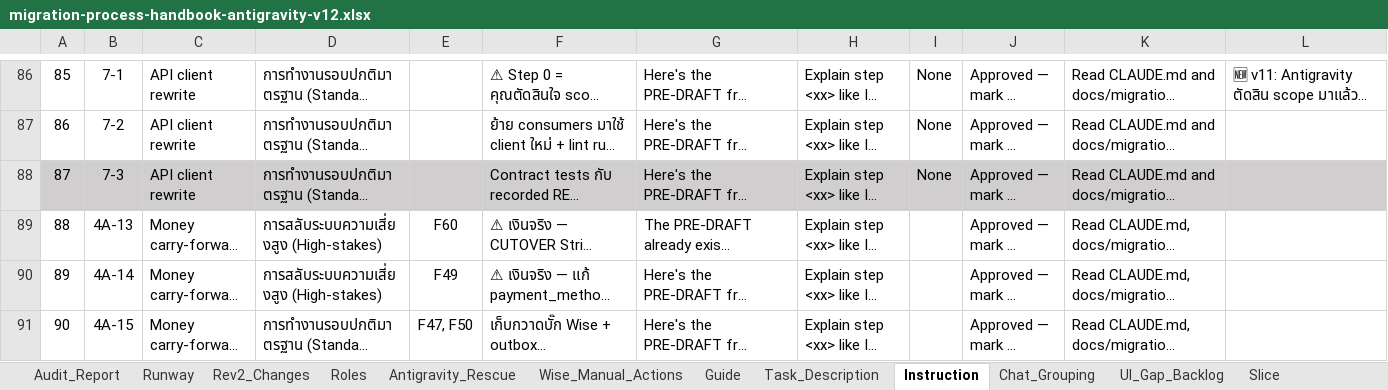
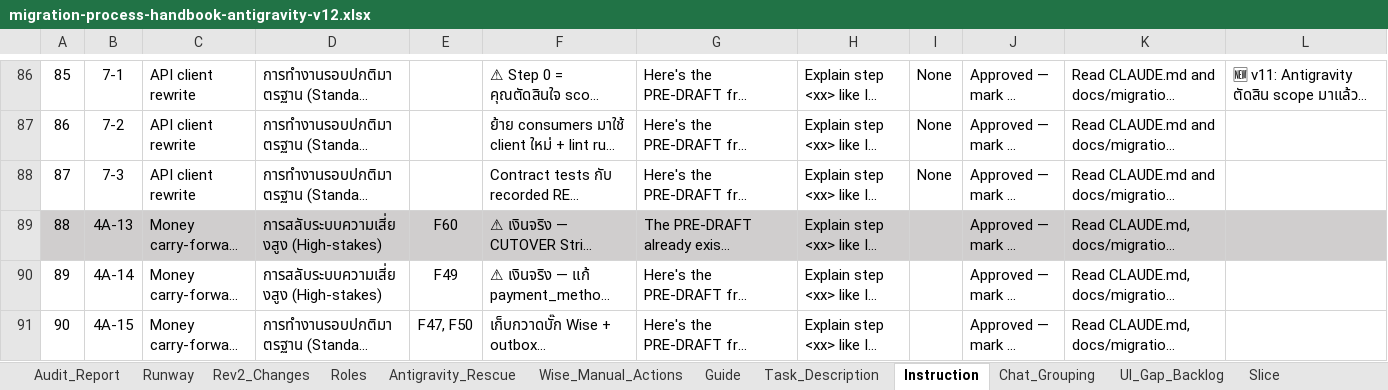
Before and after one commit to ripper7375/trading-alerts-saas-public, an Excel workbook: docs/migration-orders/davin-operational-manual/antigravity/migration-process-handbook-antigravity-v12.xlsx, sheet Instruction, drawn as a sheet; only a part is shown, gaps mark what is left out; long unchanged cells end in …; values as stored, in another font and other column widths than the file's, no borders; the diff covers the shown part only; the diff names each change by its address in the sheet, - before the commit and + after, or states it on an @@ line.

```diff
--- a/docs/migration-orders/davin-operational-manual/antigravity/migration-process-handbook-antigravity-v12.xlsx (sheet Instruction)
+++ b/docs/migration-orders/davin-operational-manual/antigravity/migration-process-handbook-antigravity-v12.xlsx (sheet Instruction)
-A88:L88 fill: #D0CECE
+A88:L88 fill: none
-A89:L89 fill: none
+A89:L89 fill: #D0CECE
```
Also changed, not shown: cell formats elsewhere in this sheet, 9 other files.
